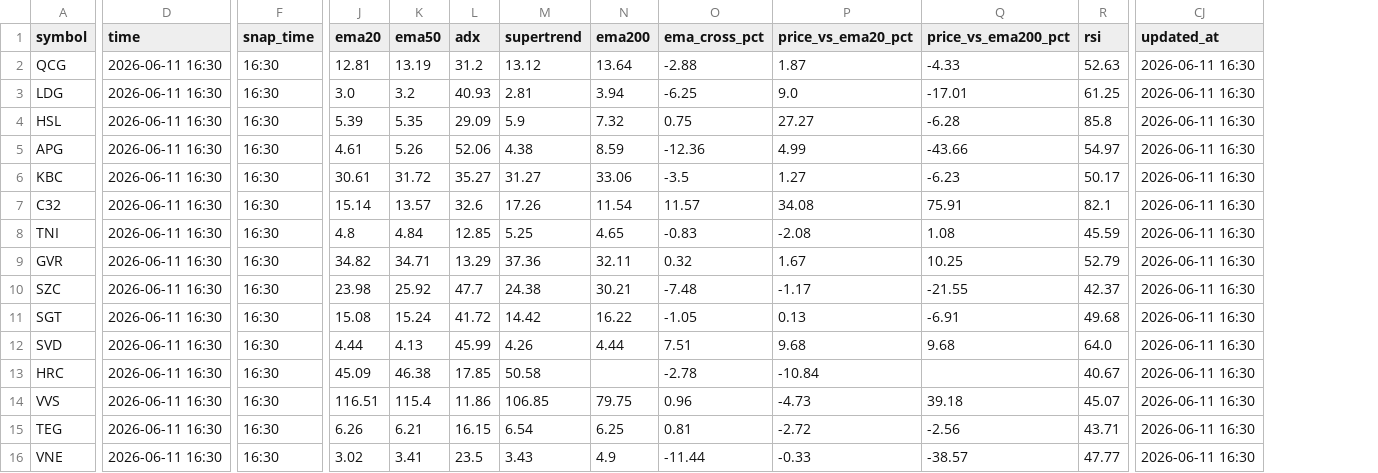
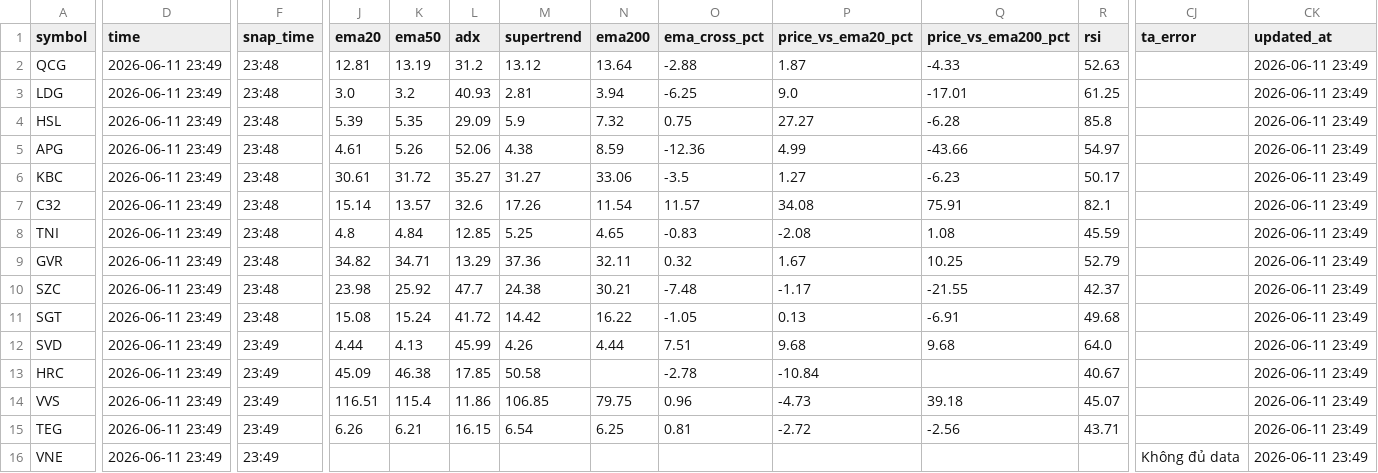
Before and after one commit to vn99instrumental-web/vnstock-cron-v2.0, a CSV file: output/deep_v2.csv, drawn as a sheet; only a part is shown, gaps mark what is left out; addresses are those after the commit; the diff covers the shown part only; the diff names each change by its address in the sheet, - before the commit and + after, or states it on an @@ line.

```diff
--- a/output/deep_v2.csv
+++ b/output/deep_v2.csv
+column CJ (ta_error), row 16: Không đủ data
-D2:D16 (time): 2026-06-11 16:30
+D2:D16 (time): 2026-06-11 23:49
-F2:F11 (snap_time): 16:30
+F2:F11 (snap_time): 23:48
-CK2:CK16 (updated_at): 2026-06-11 16:30
+CK2:CK16 (updated_at): 2026-06-11 23:49
-F12:F16 (snap_time): 16:30
+F12:F16 (snap_time): 23:49
-J16 (ema20): 3.02
+J16 (ema20): (empty)
-K16 (ema50): 3.41
+K16 (ema50): (empty)
-L16 (adx): 23.5
+L16 (adx): (empty)
-M16 (supertrend): 3.43
+M16 (supertrend): (empty)
-N16 (ema200): 4.9
+N16 (ema200): (empty)
-O16 (ema_cross_pct): -11.44
+O16 (ema_cross_pct): (empty)
-P16 (price_vs_ema20_pct): -0.33
+P16 (price_vs_ema20_pct): (empty)
-Q16 (price_vs_ema200_pct): -38.57
+Q16 (price_vs_ema200_pct): (empty)
-R16 (rsi): 47.77
+R16 (rsi): (empty)
```
Also changed, not shown: 110 edited cells elsewhere in this file, output/ranking_v2.csv, output/signals_v2.csv, 7 other files.
